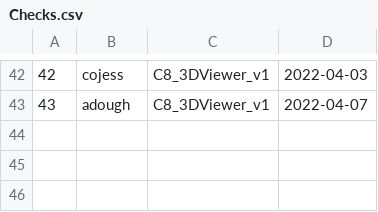
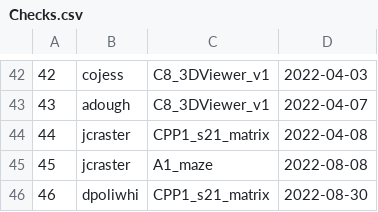
Before and after one commit to dpoliwhi/SQL-DataBase, a CSV file: data/Checks.csv, drawn as a sheet; only a part is shown, gaps mark what is left out; the diff names each change by its address in the sheet, - before the commit and + after, or states it on an @@ line.

```diff
--- a/data/Checks.csv
+++ b/data/Checks.csv
+row 44: 44 | jcraster | CPP1_s21_matrix | 2022-04-08
+row 45: 45 | jcraster | A1_maze | 2022-08-08
+row 46: 46 | dpoliwhi | CPP1_s21_matrix | 2022-08-30
```
Also changed, not shown: data/P2P.csv, data/Tasks.csv, 31 other files.
